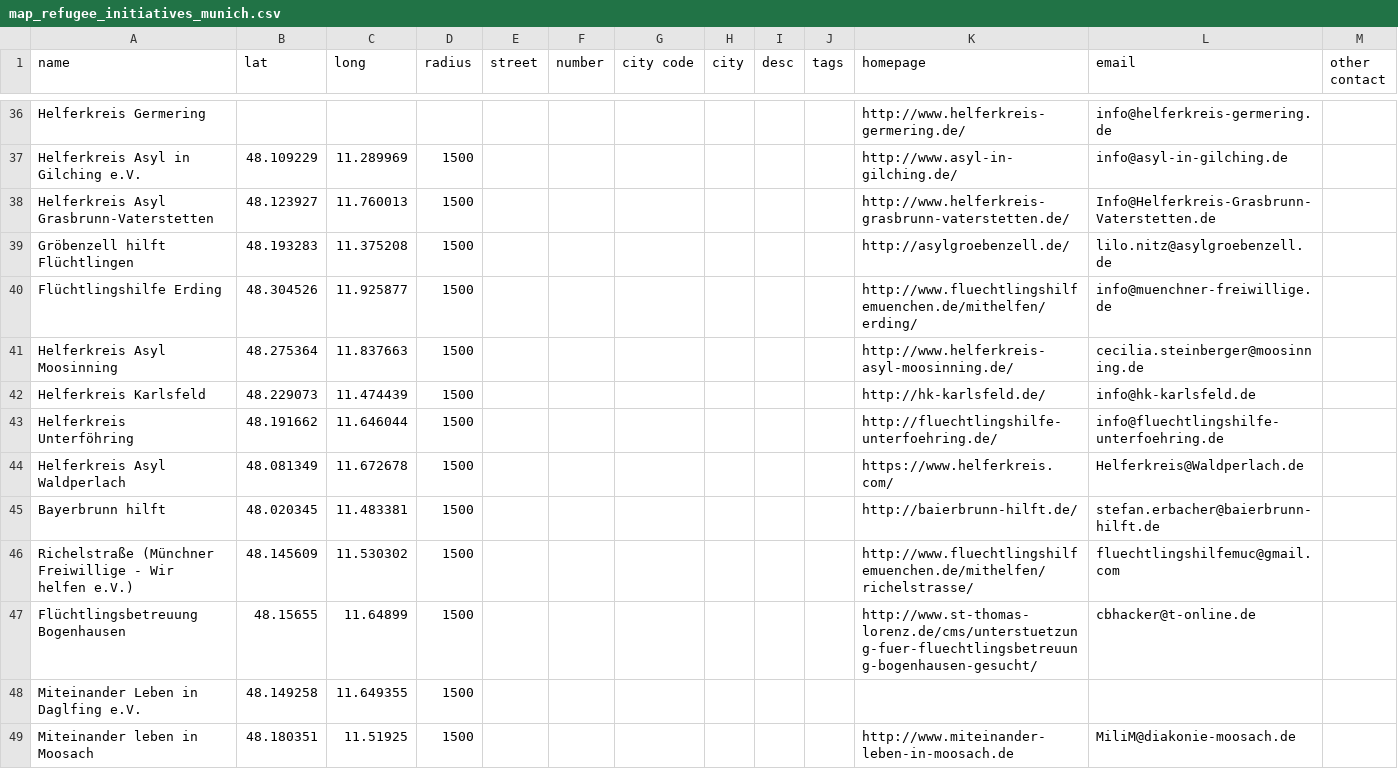
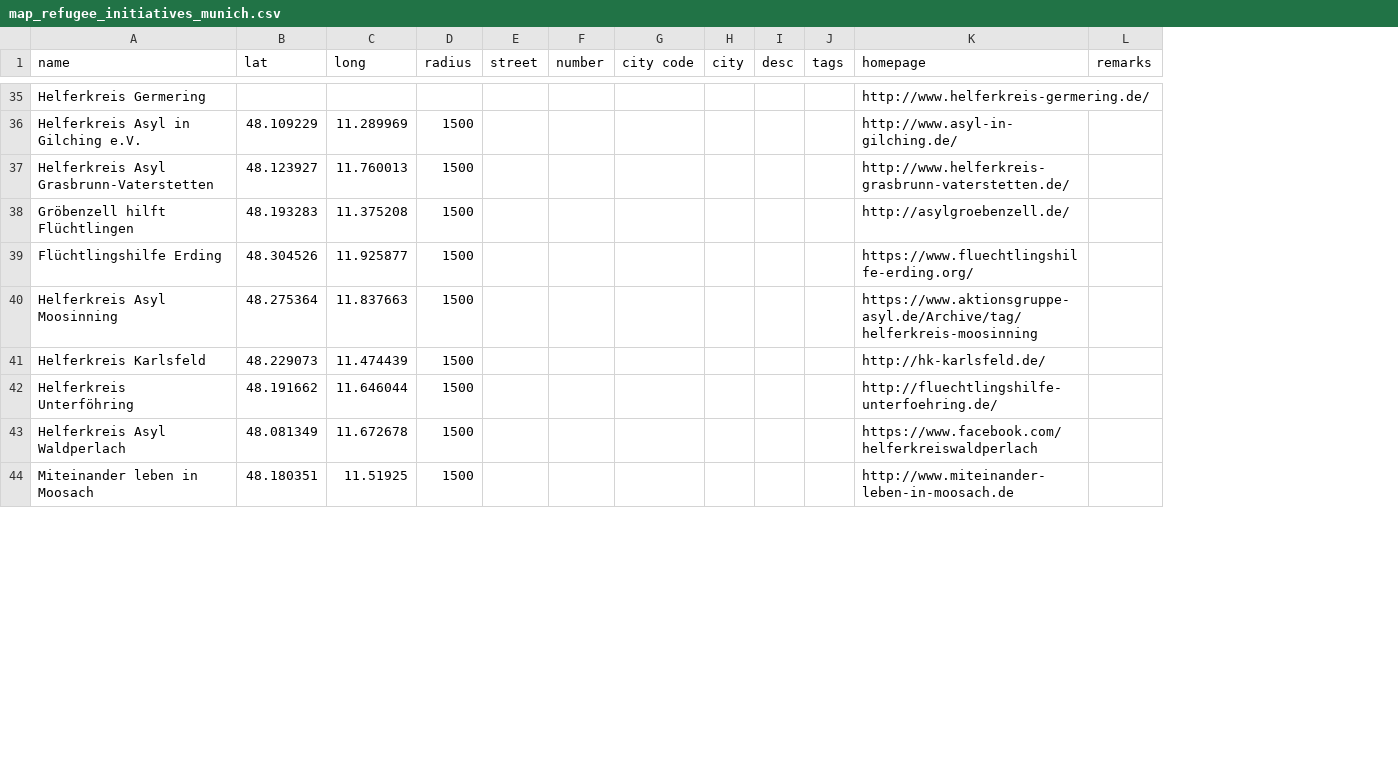
Before and after one commit to muc-fluechtlingsrat/helferkreis-map, a CSV file: data/map_refugee_initiatives_munich.csv, drawn as a sheet; only a part is shown, gaps mark what is left out; removed rows and columns are numbered as before the commit, all else as after; the diff covers the shown part only; the diff names each change by its address in the sheet, - before the commit and + after, or states it on an @@ line.

```diff
--- a/data/map_refugee_initiatives_munich.csv
+++ b/data/map_refugee_initiatives_munich.csv
-column L (email), rows 36-44: info@helferkreis-germering.de | info@asyl-in-gilching.de | Info@Helferkreis-Grasbrunn-Vaterstetten.de | lilo.nitz@asylgroebenzell.de | info@muenchner-freiwillige.de | cecilia.steinberger@moosinning.de | info@hk-karlsfeld.de | info@fluechtlingshilfe-unterfoehring.de | Helferkreis@Waldperlach.de; row 49: MiliM@diakonie-moosach.de
-L1: other contact
+L1: remarks
-K39 (homepage): http://www.fluechtlingshilfemuenchen.de/mithelfen/erding/
+K39 (homepage): https://www.fluechtlingshilfe-erding.org/
-K40 (homepage): http://www.helferkreis-asyl-moosinning.de/
+K40 (homepage): https://www.aktionsgruppe-asyl.de/Archive/tag/helferkreis-moosinning
-K43 (homepage): https://www.helferkreis.com/
+K43 (homepage): https://www.facebook.com/helferkreiswaldperlach
-row 45: Bayerbrunn hilft | 48.020345 | 11.483381 | 1500 |  |  |  |  |  |  | http://baierbrunn-hilft.de/ | stefan.erbacher@baierbrunn-hilft.de
-row 46: Richelstraße (Münchner Freiwillige - Wir helfen e.V.) | 48.145609 | 11.530302 | 1500 |  |  |  |  |  |  | http://www.fluechtlingshilfemuenchen.de/mithelfen/richelstrasse/ | fluechtlingshilfemuc@gmail.com
-row 47: Flüchtlingsbetreuung Bogenhausen | 48.15655 | 11.64899 | 1500 |  |  |  |  |  |  | http://www.st-thomas-lorenz.de/cms/unterstuetzung-fuer-fluechtlingsbetreuung-bogenhausen-gesucht/ | cbhacker@t-online.de
-row 48: Miteinander Leben in Daglfing e.V. | 48.149258 | 11.649355 | 1500
```
Also changed, not shown: 1 added row, 3 removed rows and 12 edited cells elsewhere in this file, 1 other file.
